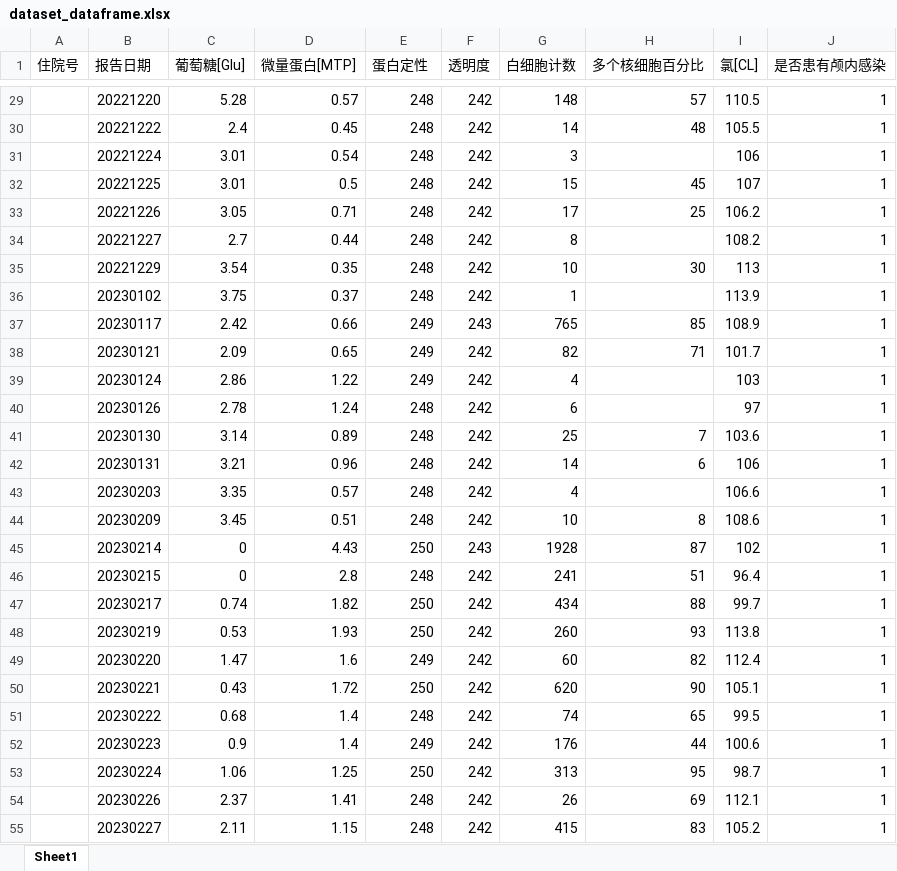
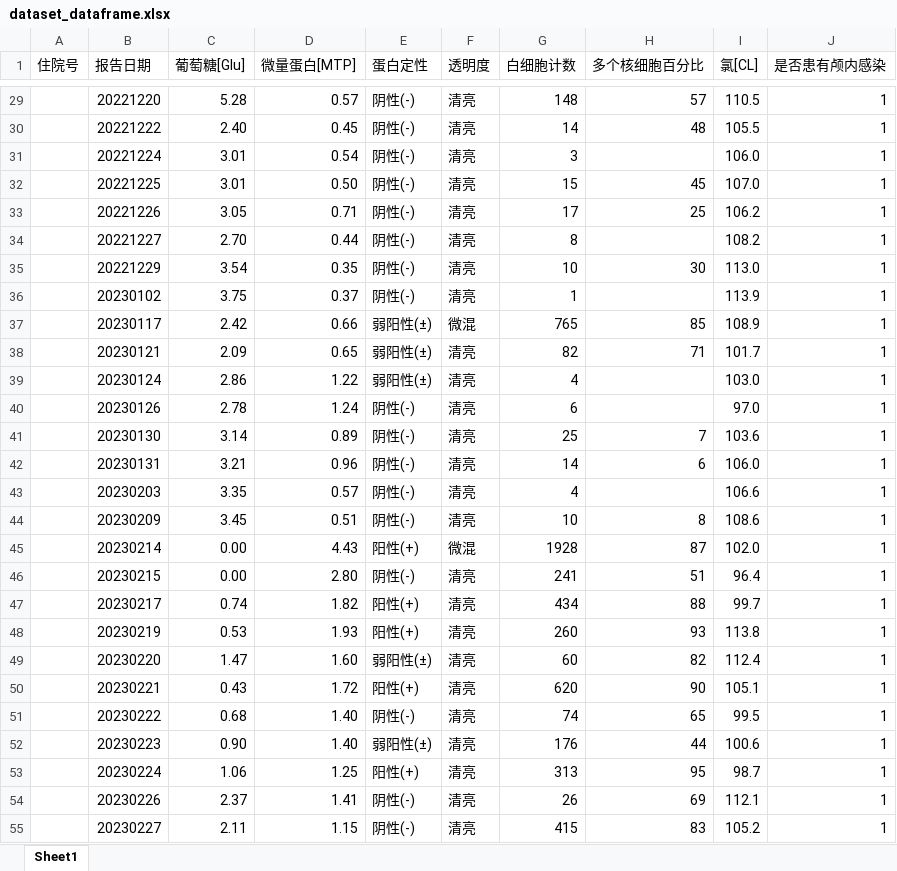
Before and after one commit to EATORDIE987/LZUcompetition2024_dlpractice1, an Excel workbook: 第二问/dataset_dataframe.xlsx, sheet Sheet1, drawn as a sheet; only a part is shown, gaps mark what is left out; values as stored, in another font and other column widths than the file's, no cell formats; the diff covers the shown part only; the diff names each change by its address in the sheet, - before the commit and + after, or states it on an @@ line.

```diff
--- a/第二问/dataset_dataframe.xlsx (sheet Sheet1)
+++ b/第二问/dataset_dataframe.xlsx (sheet Sheet1)
-E29:E36 (蛋白定性): 248
+E29:E36 (蛋白定性): 阴性(-)
-F29:F36 (透明度): 242
+F29:F36 (透明度): 清亮
-C30 (葡萄糖[Glu]): 2.4
+C30 (葡萄糖[Glu]): 2.40
-I31 (氯[CL]): 106
+I31 (氯[CL]): 106.0
-D32 (微量蛋白[MTP]): 0.5
+D32 (微量蛋白[MTP]): 0.50
-I32 (氯[CL]): 107
+I32 (氯[CL]): 107.0
-C34 (葡萄糖[Glu]): 2.7
+C34 (葡萄糖[Glu]): 2.70
-I35 (氯[CL]): 113
+I35 (氯[CL]): 113.0
-E37:E39 (蛋白定性): 249
+E37:E39 (蛋白定性): 弱阳性(±)
-F37 (透明度): 243
+F37 (透明度): 微混
-F38:F44 (透明度): 242
+F38:F44 (透明度): 清亮
-I39 (氯[CL]): 103
+I39 (氯[CL]): 103.0
-E40:E44 (蛋白定性): 248
+E40:E44 (蛋白定性): 阴性(-)
-I40 (氯[CL]): 97
+I40 (氯[CL]): 97.0
-I42 (氯[CL]): 106
+I42 (氯[CL]): 106.0
-C45:C46 (葡萄糖[Glu]): 0
+C45:C46 (葡萄糖[Glu]): 0.00
-E45 (蛋白定性): 250
+E45 (蛋白定性): 阳性(+)
-F45 (透明度): 243
+F45 (透明度): 微混
-I45 (氯[CL]): 102
+I45 (氯[CL]): 102.0
-D46 (微量蛋白[MTP]): 2.8
+D46 (微量蛋白[MTP]): 2.80
-E46 (蛋白定性): 248
+E46 (蛋白定性): 阴性(-)
-F46:F55 (透明度): 242
+F46:F55 (透明度): 清亮
-E47:E48 (蛋白定性): 250
+E47:E48 (蛋白定性): 阳性(+)
-D49 (微量蛋白[MTP]): 1.6
+D49 (微量蛋白[MTP]): 1.60
-E49 (蛋白定性): 249
+E49 (蛋白定性): 弱阳性(±)
-E50 (蛋白定性): 250
+E50 (蛋白定性): 阳性(+)
-D51:D52 (微量蛋白[MTP]): 1.4
+D51:D52 (微量蛋白[MTP]): 1.40
-E51 (蛋白定性): 248
+E51 (蛋白定性): 阴性(-)
-C52 (葡萄糖[Glu]): 0.9
+C52 (葡萄糖[Glu]): 0.90
-E52 (蛋白定性): 249
+E52 (蛋白定性): 弱阳性(±)
-E53 (蛋白定性): 250
+E53 (蛋白定性): 阳性(+)
-E54:E55 (蛋白定性): 248
+E54:E55 (蛋白定性): 阴性(-)
```
Also changed, not shown: 1509 edited cells elsewhere in this sheet, cell formats, 第二问/Filtered_NotFirstOccurrence.xlsx, 第二问/Filtered_OnePoint.xlsx, 14 other files.
